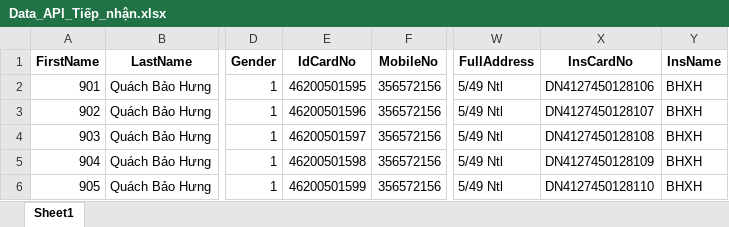
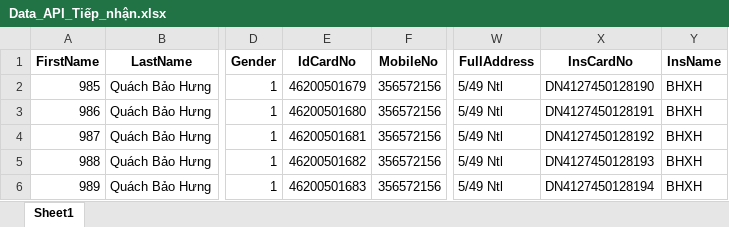
Before and after one commit to Quachbaohung1/REST_API_AUTO_HIS, an Excel workbook: DataTest/Data_API_Tiếp_nhận.xlsx, sheet Sheet1, drawn as a sheet; only a part is shown, gaps mark what is left out; values as stored, in another font and other column widths than the file's, no borders; the diff names each change by its address in the sheet, - before the commit and + after, or states it on an @@ line.

```diff
--- a/DataTest/Data_API_Tiếp_nhận.xlsx (sheet Sheet1)
+++ b/DataTest/Data_API_Tiếp_nhận.xlsx (sheet Sheet1)
-A2 (FirstName): 901
+A2 (FirstName): 985
-E2 (IdCardNo): 46200501595
+E2 (IdCardNo): 46200501679
-X2 (InsCardNo): DN4127450128106
+X2 (InsCardNo): DN4127450128190
-A3 (FirstName): 902
+A3 (FirstName): 986
-E3 (IdCardNo): 46200501596
+E3 (IdCardNo): 46200501680
-X3 (InsCardNo): DN4127450128107
+X3 (InsCardNo): DN4127450128191
-A4 (FirstName): 903
+A4 (FirstName): 987
-E4 (IdCardNo): 46200501597
+E4 (IdCardNo): 46200501681
-X4 (InsCardNo): DN4127450128108
+X4 (InsCardNo): DN4127450128192
-A5 (FirstName): 904
+A5 (FirstName): 988
-E5 (IdCardNo): 46200501598
+E5 (IdCardNo): 46200501682
-X5 (InsCardNo): DN4127450128109
+X5 (InsCardNo): DN4127450128193
-A6 (FirstName): 905
+A6 (FirstName): 989
-E6 (IdCardNo): 46200501599
+E6 (IdCardNo): 46200501683
-X6 (InsCardNo): DN4127450128110
+X6 (InsCardNo): DN4127450128194
```
Also changed, not shown: DataTest/Data_API_Khám_bệnh.xlsx, 3 other files.
